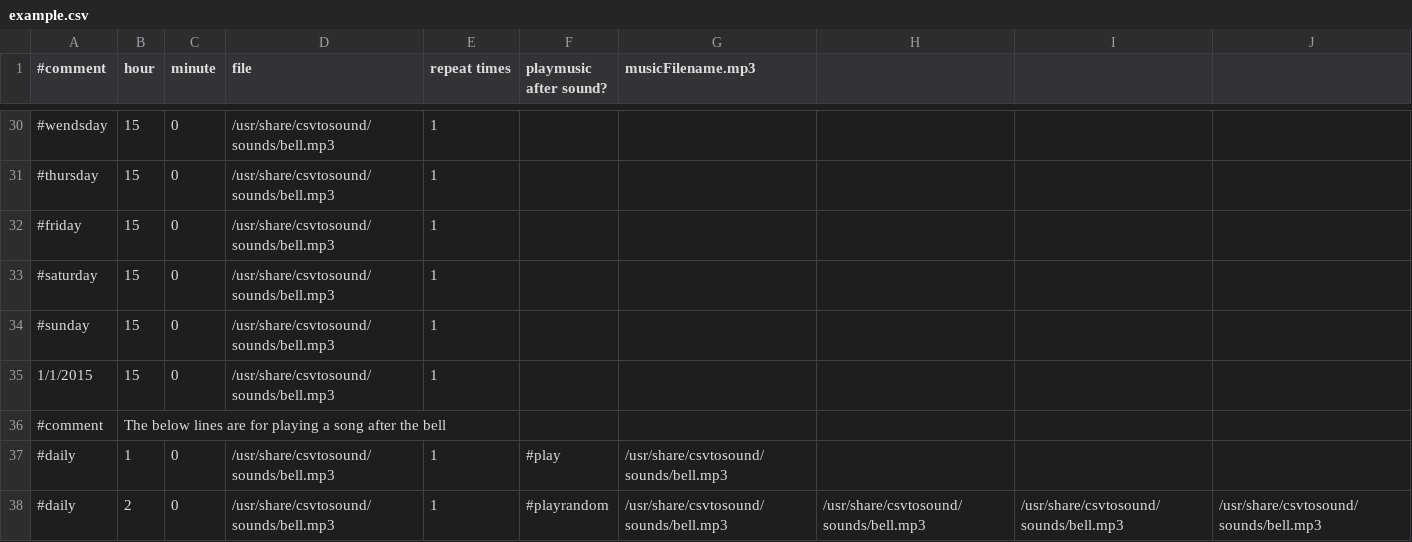
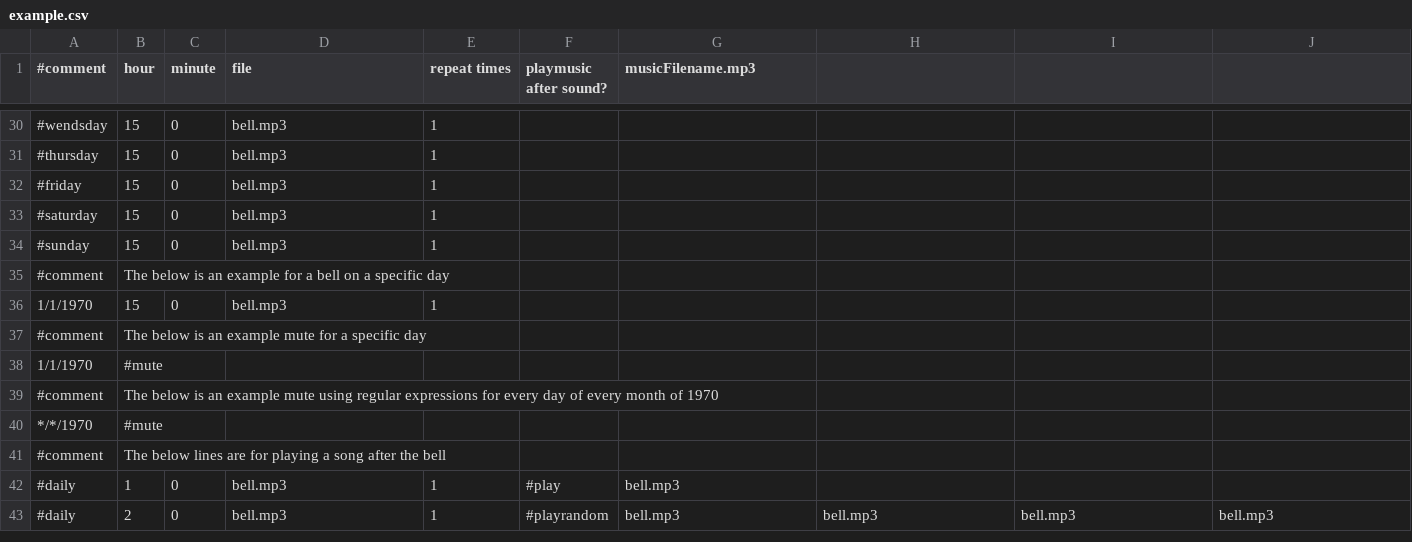
Before and after one commit to dude56987/CSVtoSound, a CSV file: example.csv, drawn as a sheet; only a part is shown, gaps mark what is left out; the diff covers the shown part only.

Commit message:
Updated the included example csv file

```diff
--- a/example.csv
+++ b/example.csv
@@ -30,9 +30,14 @@
-#wendsday,15,0,/usr/share/csvtosound/sounds/bell.mp3,1
-#thursday,15,0,/usr/share/csvtosound/sounds/bell.mp3,1
-#friday,15,0,/usr/share/csvtosound/sounds/bell.mp3,1
-#saturday,15,0,/usr/share/csvtosound/sounds/bell.mp3,1
-#sunday,15,0,/usr/share/csvtosound/sounds/bell.mp3,1
-1/1/2015,15,0,/usr/share/csvtosound/sounds/bell.mp3,1
+#wendsday,15,0,bell.mp3,1
+#thursday,15,0,bell.mp3,1
+#friday,15,0,bell.mp3,1
+#saturday,15,0,bell.mp3,1
+#sunday,15,0,bell.mp3,1
+#comment, The below is an example for a bell on a specific day
+1/1/1970,15,0,bell.mp3,1
+#comment, The below is an example mute for a specific day
+1/1/1970,#mute
+#comment, The below is an example mute using regular expressions for every day of every month of 1970
+*/*/1970,#mute
 #comment,The below lines are for playing a song after the bell
-#daily,1,0,/usr/share/csvtosound/sounds/bell.mp3,1,#play,/usr/share/csvtosound/sounds/bell.mp3
-#daily,2,0,/usr/share/csvtosound/sounds/bell.mp3,1,#playrandom,/usr/share/csvtosound/sounds/bell.mp3,/usr/share/csvtosound/sounds/bell.mp3,/usr/share/csvtosound/sounds/bell.mp3,/usr/share/csvtosound/sounds/bell.mp3
+#daily,1,0,bell.mp3,1,#play,bell.mp3
+#daily,2,0,bell.mp3,1,#playrandom,bell.mp3,bell.mp3,bell.mp3,bell.mp3
```
Also changed, not shown: 26 edited cells elsewhere in this file.
